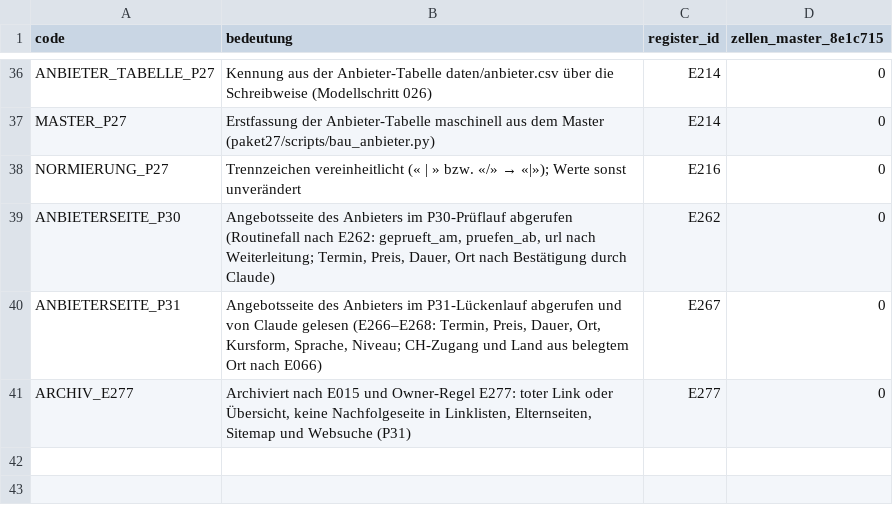
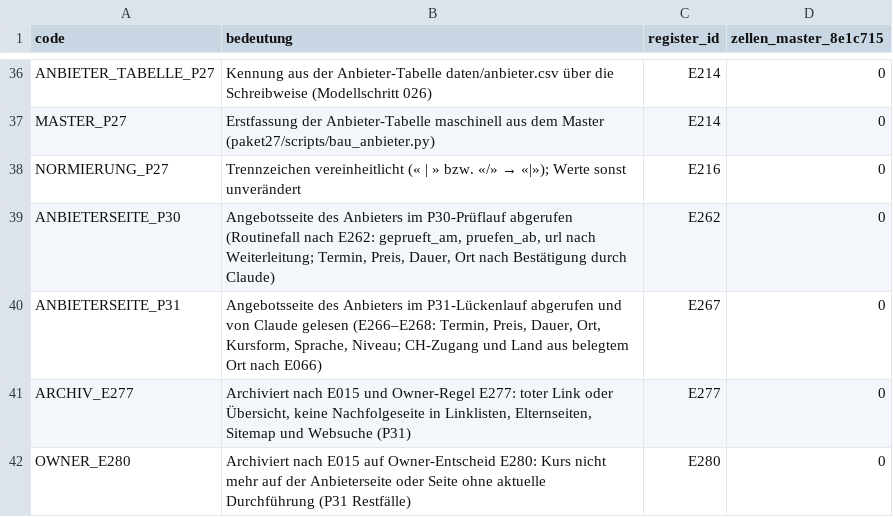
Before and after one commit to george-sarpong/weiterbildungsradar-journalismus, a CSV file: claude-work/scripts/eingang_herkunft.csv, drawn as a sheet; only a part is shown, gaps mark what is left out; the diff names each change by its address in the sheet, - before the commit and + after, or states it on an @@ line.

```diff
--- a/claude-work/scripts/eingang_herkunft.csv
+++ b/claude-work/scripts/eingang_herkunft.csv
+row 42: OWNER_E280 | Archiviert nach E015 auf Owner-Entscheid E280: Kurs nicht mehr auf der Anbieterseite oder Seite ohne aktuelle Durchführung (P31 Restfälle) | E280 | 0
```
Also changed, not shown: claude-work/wissensbasis/ENTSCHEIDUNGSREGISTER.csv, 11 other files.
